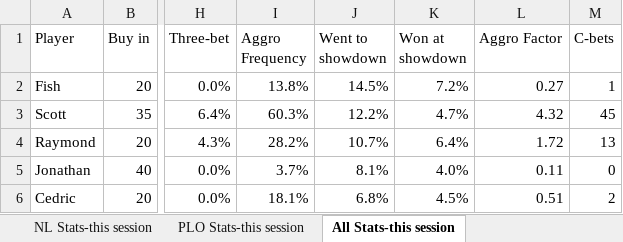
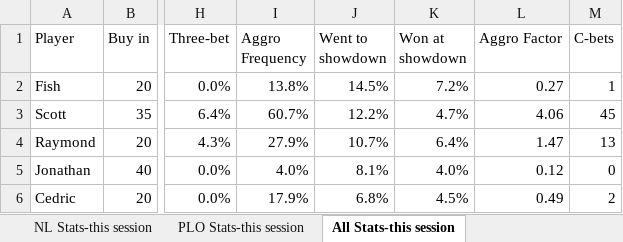
Before and after one commit to ibnerd007/Poker-Stats, an Excel workbook: Outputs/stats.xlsx, sheet All Stats-this session, drawn as a sheet; only a part is shown, gaps mark what is left out; values as stored, in another font and other column widths than the file's, no borders; charts and pictures not drawn; the diff names each change by its address in the sheet, - before the commit and + after, or states it on an @@ line.

```diff
--- a/Outputs/stats.xlsx (sheet All Stats-this session)
+++ b/Outputs/stats.xlsx (sheet All Stats-this session)
-I3 (Aggro Frequency): 60.3%
+I3 (Aggro Frequency): 60.7%
-L3 (Aggro Factor): 4.32
+L3 (Aggro Factor): 4.06
-I4 (Aggro Frequency): 28.2%
+I4 (Aggro Frequency): 27.9%
-L4 (Aggro Factor): 1.72
+L4 (Aggro Factor): 1.47
-I5 (Aggro Frequency): 3.7%
+I5 (Aggro Frequency): 4.0%
-L5 (Aggro Factor): 0.11
+L5 (Aggro Factor): 0.12
-I6 (Aggro Frequency): 18.1%
+I6 (Aggro Frequency): 17.9%
-L6 (Aggro Factor): 0.51
+L6 (Aggro Factor): 0.49
```
Also changed, not shown: sheet NL Stats-this session, sheet PLO Stats-this session, charts or pictures, Outputs/Backup/stats - Copy.xlsx, Outputs/net_over_time_avg.xlsx, 5 other files.
